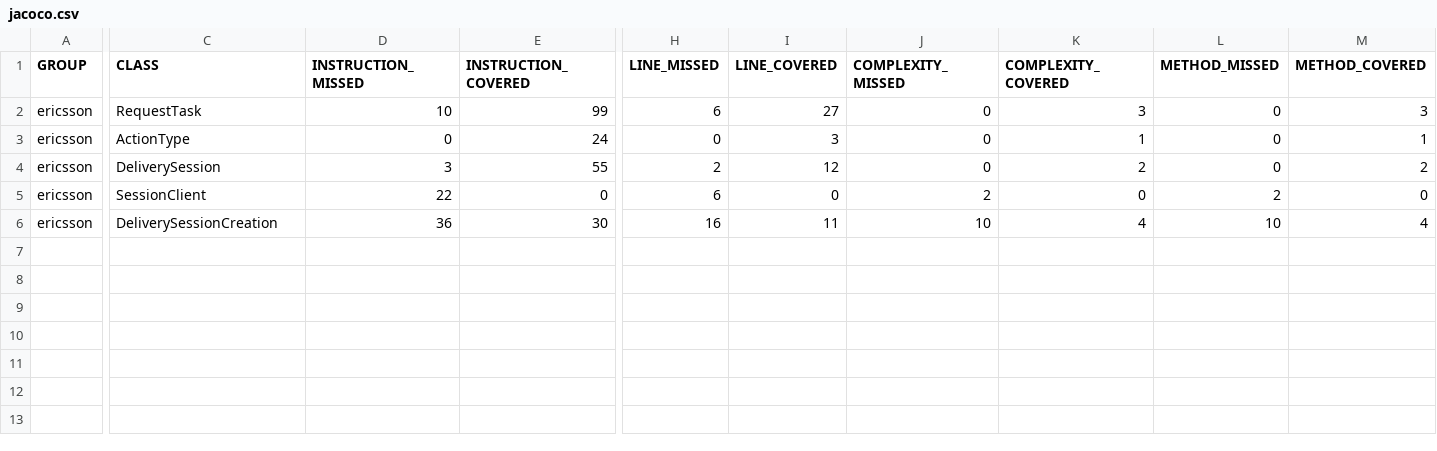
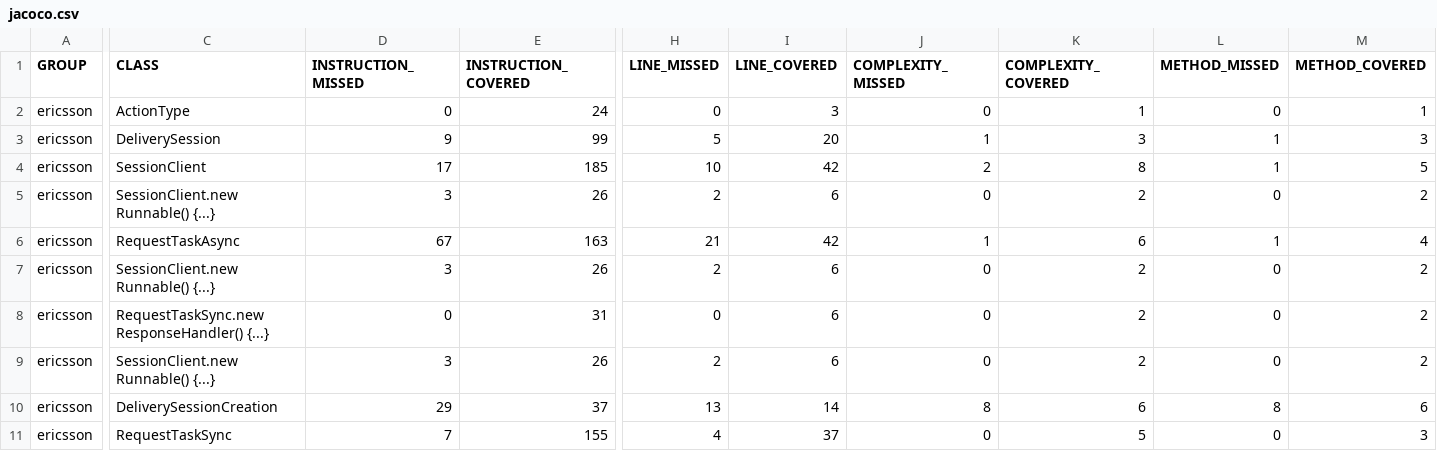
Before and after one commit to LiuTongLT/session_controller, a CSV file: target/site/jacoco/jacoco.csv, drawn as a sheet; only a part is shown, gaps mark what is left out; removed rows and columns are numbered as before the commit, all else as after; rows hold the shown columns only; the diff names each change by its address in the sheet, - before the commit and + after, or states it on an @@ line.

Commit message:
add the async request

```diff
--- a/target/site/jacoco/jacoco.csv
+++ b/target/site/jacoco/jacoco.csv
-row 2: ericsson | RequestTask | 10 | 99 | 6 | 27 | 0 | 3 | 0 | 3
+row 3: ericsson | DeliverySession | 9 | 99 | 5 | 20 | 1 | 3 | 1 | 3
+row 4: ericsson | SessionClient | 17 | 185 | 10 | 42 | 2 | 8 | 1 | 5
-C5 (CLASS): DeliverySession
+C5 (CLASS): SessionClient.new Runnable() {...}
-E5 (INSTRUCTION_COVERED): 55
+E5 (INSTRUCTION_COVERED): 26
-I5 (LINE_COVERED): 12
+I5 (LINE_COVERED): 6
+row 6: ericsson | RequestTaskAsync | 67 | 163 | 21 | 42 | 1 | 6 | 1 | 4
-C7 (CLASS): SessionClient
+C7 (CLASS): SessionClient.new Runnable() {...}
-D7 (INSTRUCTION_MISSED): 22
+D7 (INSTRUCTION_MISSED): 3
-E7 (INSTRUCTION_COVERED): 0
+E7 (INSTRUCTION_COVERED): 26
-H7 (LINE_MISSED): 6
+H7 (LINE_MISSED): 2
-I7 (LINE_COVERED): 0
+I7 (LINE_COVERED): 6
-J7 (COMPLEXITY_MISSED): 2
+J7 (COMPLEXITY_MISSED): 0
-K7 (COMPLEXITY_COVERED): 0
+K7 (COMPLEXITY_COVERED): 2
-L7 (METHOD_MISSED): 2
+L7 (METHOD_MISSED): 0
-M7 (METHOD_COVERED): 0
+M7 (METHOD_COVERED): 2
+row 8: ericsson | RequestTaskSync.new ResponseHandler() {...} | 0 | 31 | 0 | 6 | 0 | 2 | 0 | 2
+row 9: ericsson | SessionClient.new Runnable() {...} | 3 | 26 | 2 | 6 | 0 | 2 | 0 | 2
-D10 (INSTRUCTION_MISSED): 36
+D10 (INSTRUCTION_MISSED): 29
-E10 (INSTRUCTION_COVERED): 30
+E10 (INSTRUCTION_COVERED): 37
-H10 (LINE_MISSED): 16
+H10 (LINE_MISSED): 13
-I10 (LINE_COVERED): 11
+I10 (LINE_COVERED): 14
-J10 (COMPLEXITY_MISSED): 10
+J10 (COMPLEXITY_MISSED): 8
-K10 (COMPLEXITY_COVERED): 4
+K10 (COMPLEXITY_COVERED): 6
-L10 (METHOD_MISSED): 10
+L10 (METHOD_MISSED): 8
-M10 (METHOD_COVERED): 4
+M10 (METHOD_COVERED): 6
+row 11: ericsson | RequestTaskSync | 7 | 155 | 4 | 37 | 0 | 5 | 0 | 3
```
Also changed, not shown: 53 other files.
